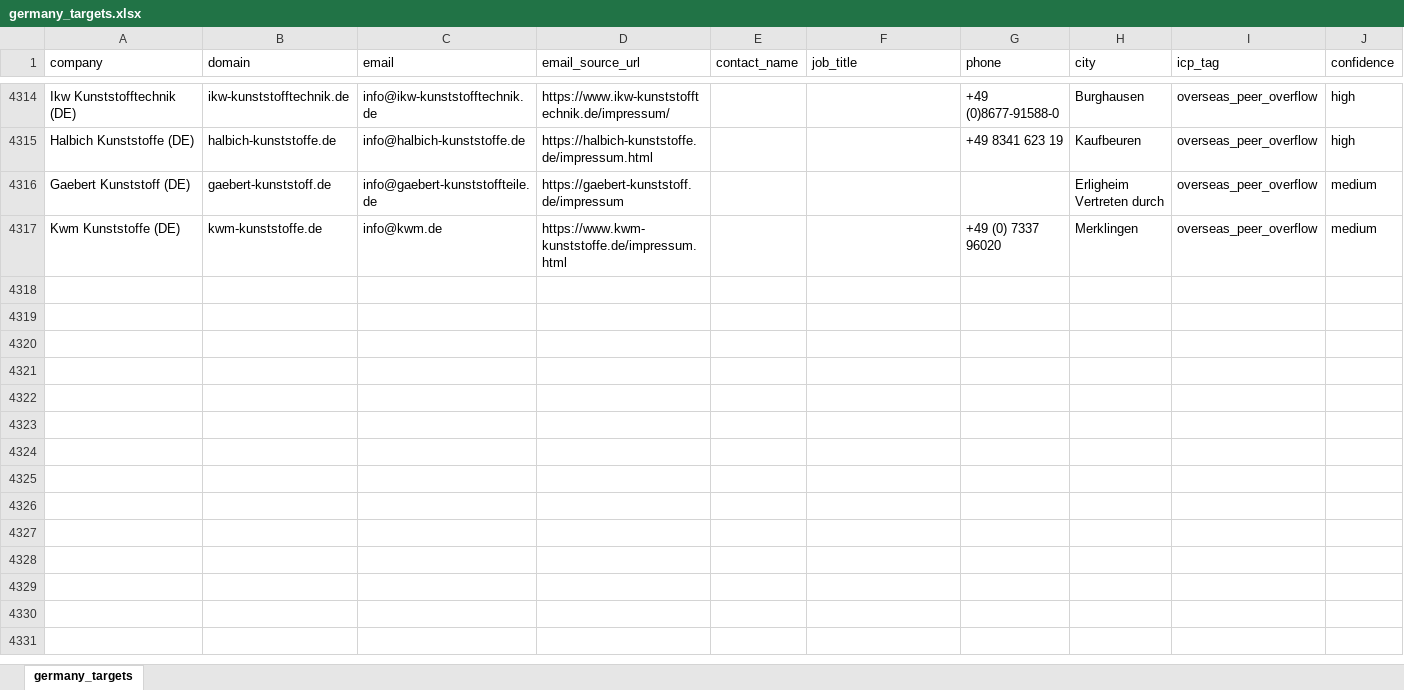
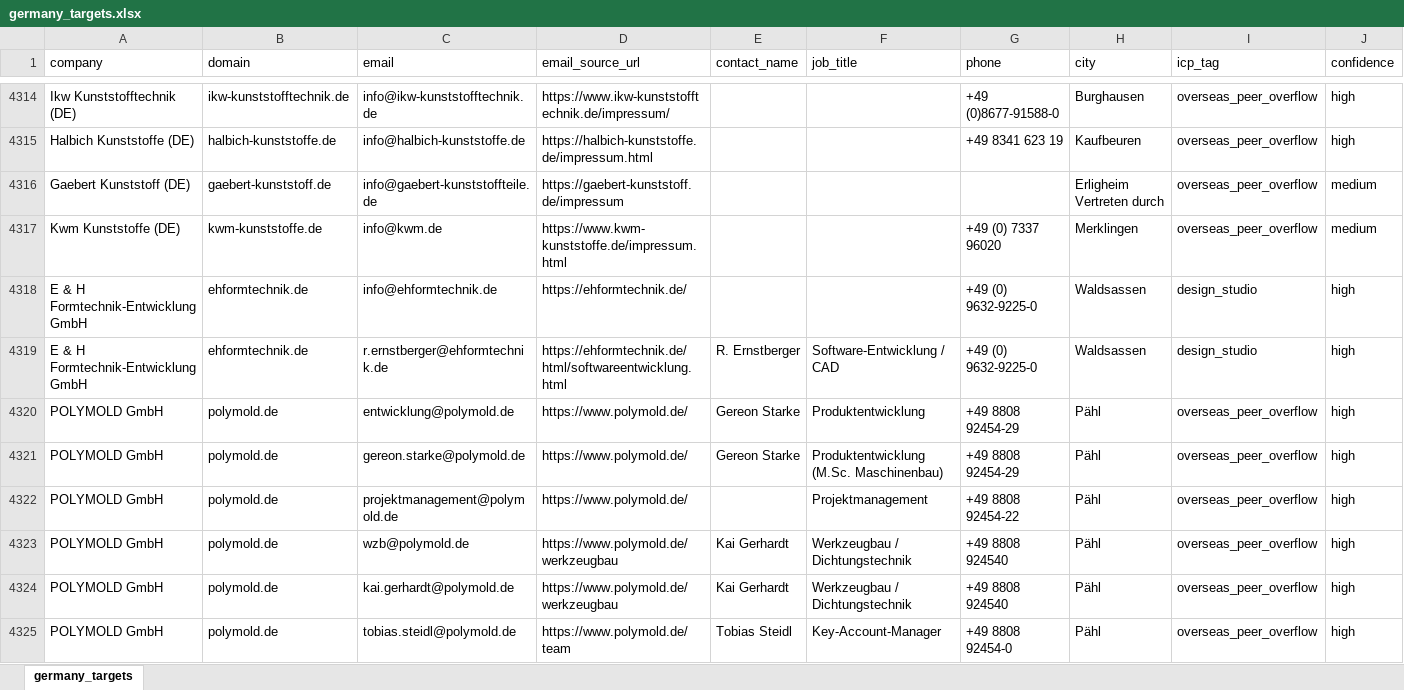
Before and after one commit to lee-lwj/ai, an Excel workbook: mouldible-export-ai/data/germany_targets.xlsx, sheet germany_targets, drawn as a sheet; only a part is shown, gaps mark what is left out; values as stored, in another font and other column widths than the file's, no borders; rows hold the shown columns only; the diff names each change by its address in the sheet, - before the commit and + after, or states it on an @@ line.

```diff
--- a/mouldible-export-ai/data/germany_targets.xlsx (sheet germany_targets)
+++ b/mouldible-export-ai/data/germany_targets.xlsx (sheet germany_targets)
+row 4318: E & H Formtechnik-Entwicklung GmbH | ehformtechnik.de | info@ehformtechnik.de | https://ehformtechnik.de/ |  |  | +49 (0) 9632-9225-0 | Waldsassen | design_studio | high
+row 4319: E & H Formtechnik-Entwicklung GmbH | ehformtechnik.de | r.ernstberger@ehformtechnik.de | https://ehformtechnik.de/html/softwareentwicklung.html | R. Ernstberger | Software-Entwicklung / CAD | +49 (0) 9632-9225-0 | Waldsassen | design_studio | high
+row 4320: POLYMOLD GmbH | polymold.de | entwicklung@polymold.de | https://www.polymold.de/ | Gereon Starke | Produktentwicklung | +49 8808 92454-29 | Pähl | overseas_peer_overflow | high
+row 4321: POLYMOLD GmbH | polymold.de | gereon.starke@polymold.de | https://www.polymold.de/ | Gereon Starke | Produktentwicklung (M.Sc. Maschinenbau) | +49 8808 92454-29 | Pähl | overseas_peer_overflow | high
+row 4322: POLYMOLD GmbH | polymold.de | projektmanagement@polymold.de | https://www.polymold.de/ |  | Projektmanagement | +49 8808 92454-22 | Pähl | overseas_peer_overflow | high
+row 4323: POLYMOLD GmbH | polymold.de | wzb@polymold.de | https://www.polymold.de/werkzeugbau | Kai Gerhardt | Werkzeugbau / Dichtungstechnik | +49 8808 924540 | Pähl | overseas_peer_overflow | high
+row 4324: POLYMOLD GmbH | polymold.de | kai.gerhardt@polymold.de | https://www.polymold.de/werkzeugbau | Kai Gerhardt | Werkzeugbau / Dichtungstechnik | +49 8808 924540 | Pähl | overseas_peer_overflow | high
+row 4325: POLYMOLD GmbH | polymold.de | tobias.steidl@polymold.de | https://www.polymold.de/team | Tobias Steidl | Key-Account-Manager | +49 8808 92454-0 | Pähl | overseas_peer_overflow | high
```
Also changed, not shown: 7 other files.
